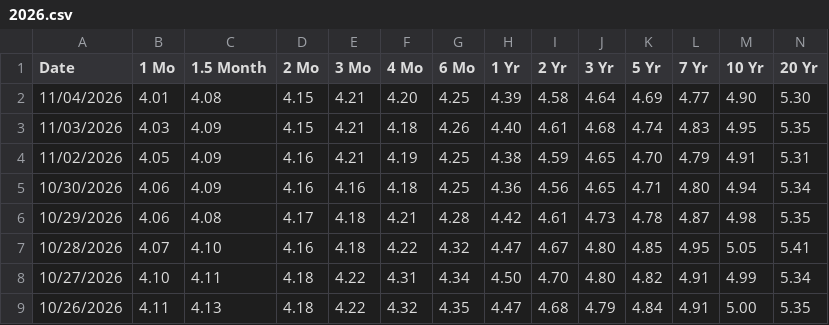
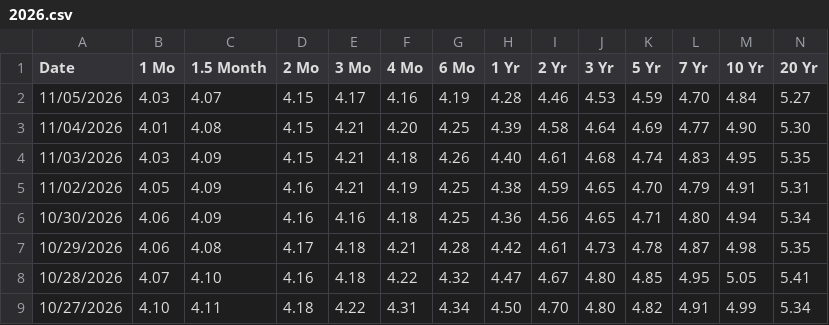
Before and after one commit to employamericanicholas/yield-tracker-3000, a CSV file: data/treasury/2026.csv, drawn as a sheet; only a part is shown; the shorter side is filled out with more unchanged rows; rows hold the shown columns only; the diff names each change by its address in the sheet, - before the commit and + after, or states it on an @@ line.

```diff
--- a/data/treasury/2026.csv
+++ b/data/treasury/2026.csv
+row 2: 11/05/2026 | 4.03 | 4.07 | 4.15 | 4.17 | 4.16 | 4.19 | 4.28 | 4.46 | 4.53 | 4.59 | 4.70 | 4.84 | 5.27
```
Also changed, not shown: 1 other file.
